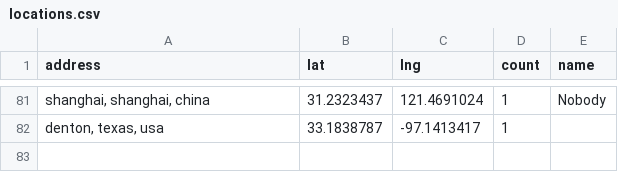
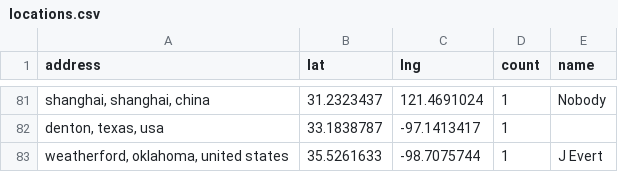
Before and after one commit to hpc-social/map, a CSV file: _data/locations.csv, drawn as a sheet; only a part is shown, gaps mark what is left out.

```diff
--- a/_data/locations.csv
+++ b/_data/locations.csv
@@ -82 +82,2 @@ address,lat,lng,count,name
 "denton, texas, usa",33.1838787,-97.1413417,1,
+"weatherford, oklahoma, united states",35.5261633,-98.7075744,1,J Evert
```
